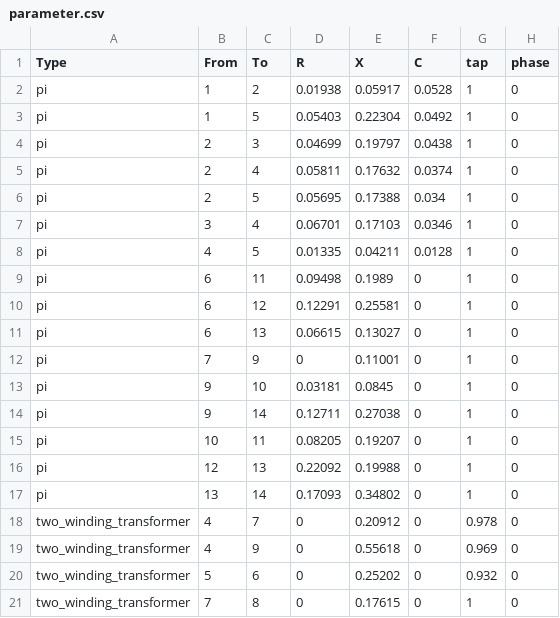
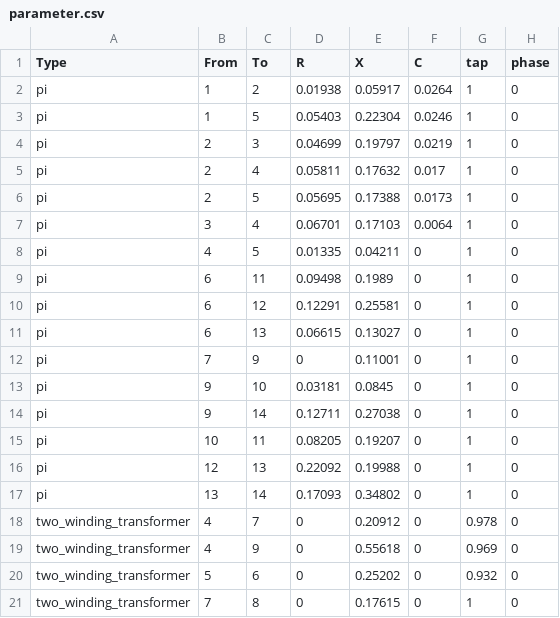
Before and after one commit to guilda-dev/guilda, a CSV file: _GUILDAobject/+network/@IEEE14bus/branch/parameter.csv, drawn as a sheet; only a part is shown; the diff names each change by its address in the sheet, - before the commit and + after, or states it on an @@ line.

```diff
--- a/_GUILDAobject/+network/@IEEE14bus/branch/parameter.csv
+++ b/_GUILDAobject/+network/@IEEE14bus/branch/parameter.csv
-F2 (C): 0.0528
+F2 (C): 0.0264
-F3 (C): 0.0492
+F3 (C): 0.0246
-F4 (C): 0.0438
+F4 (C): 0.0219
-F5 (C): 0.0374
+F5 (C): 0.017
-F6 (C): 0.034
+F6 (C): 0.0173
-F7 (C): 0.0346
+F7 (C): 0.0064
-F8 (C): 0.0128
+F8 (C): 0
```
Also changed, not shown: _GUILDAobject/+network/@IEEE14bus/bus/parameter.csv, _GUILDAobject/+network/@IEEE14bus/component/gen-park/main.csv, 6 other files.
